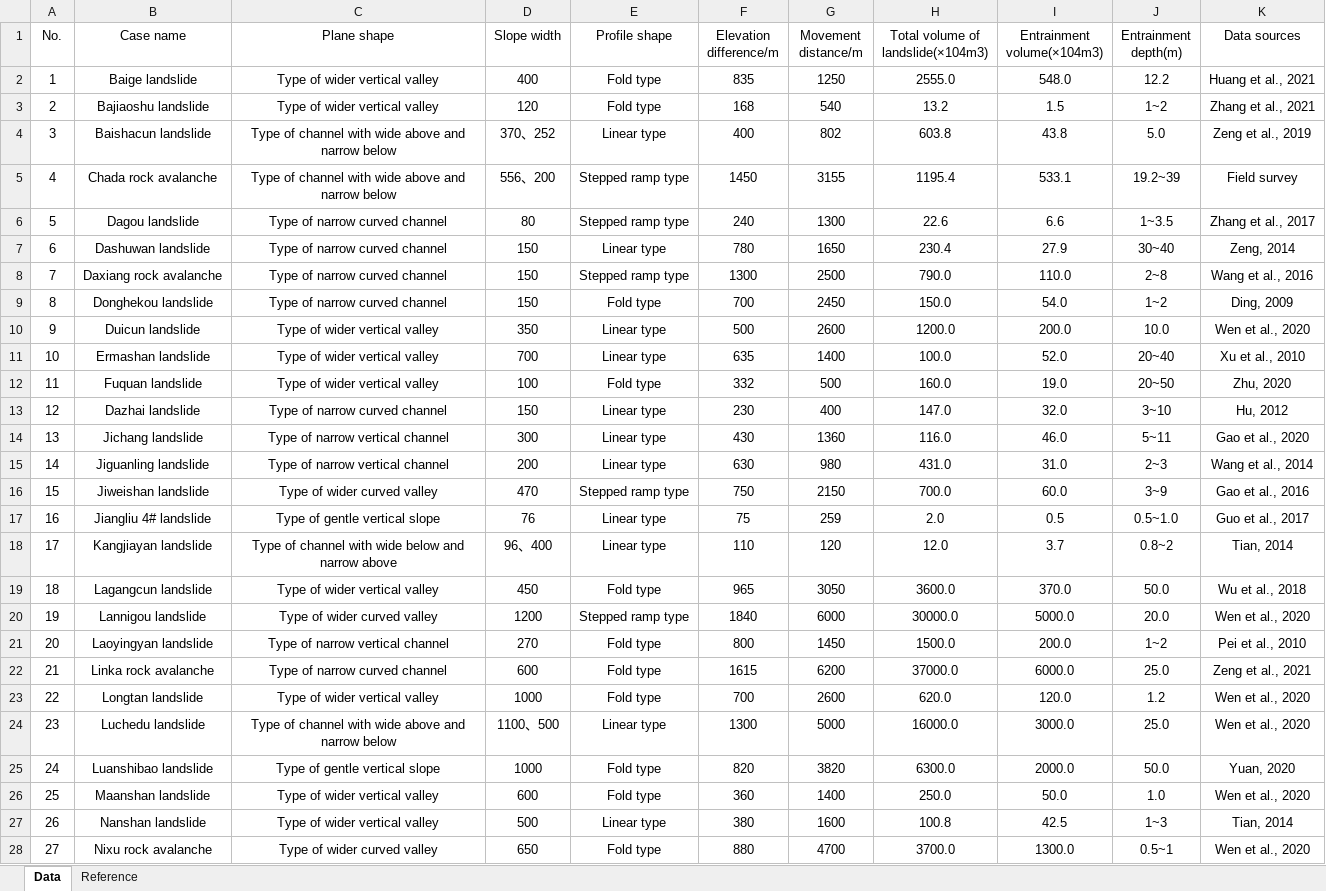
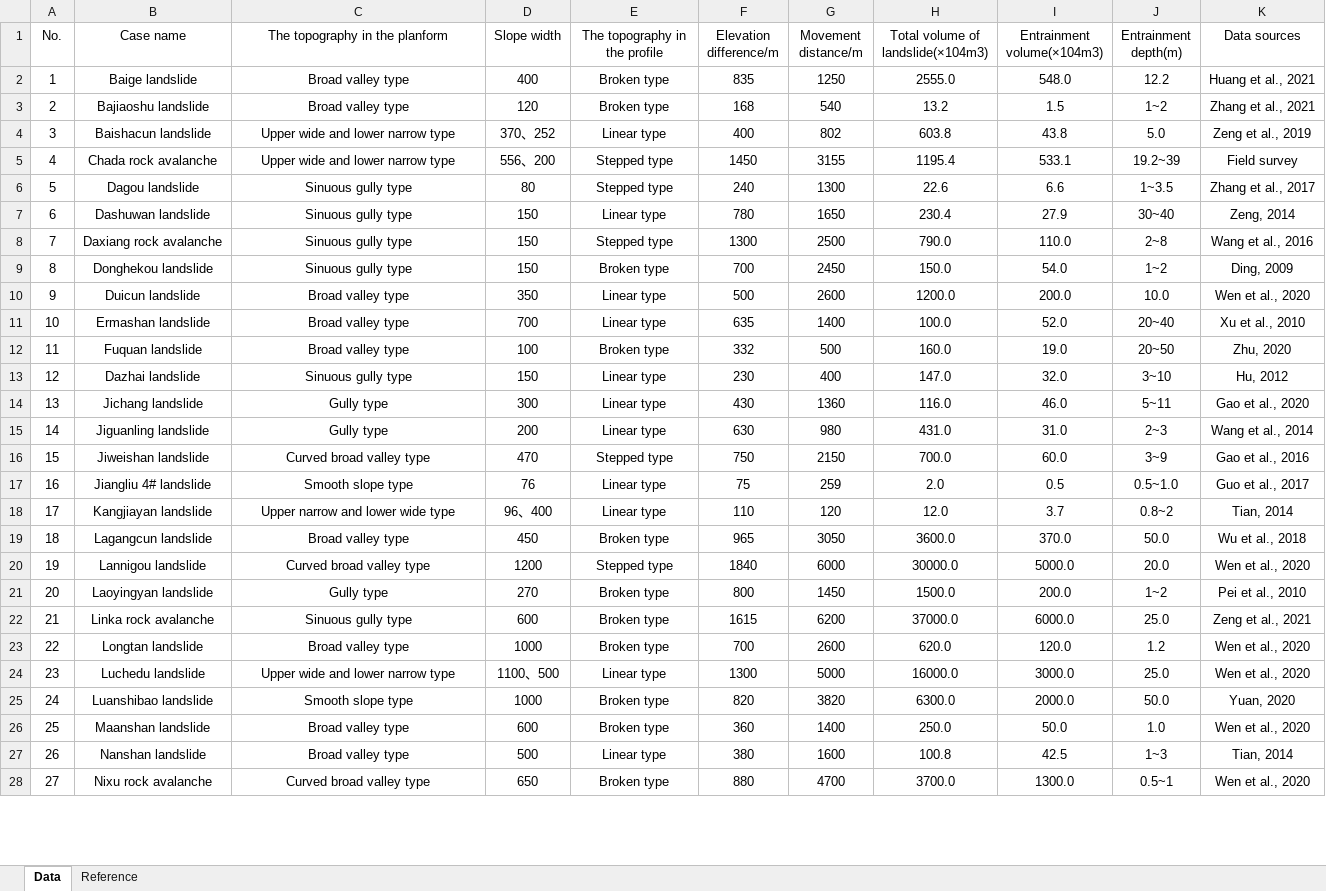
Before and after one commit to laiqiyi/Appendix-A.-Supplementary-data, an Excel workbook: Appendix A. Supplementary data.xlsx, sheet Data, drawn as a sheet; only a part is shown; values as stored, in another font and other column widths than the file's, no borders; the diff covers the shown part only; the diff names each change by its address in the sheet, - before the commit and + after, or states it on an @@ line.

Commit message:
Add files via upload

```diff
--- a/Appendix A. Supplementary data.xlsx (sheet Data)
+++ b/Appendix A. Supplementary data.xlsx (sheet Data)
-C1: Plane shape
+C1: The topography in the planform
-E1: Profile shape
+E1: The topography in the profile
-C2:C3 (The topography in the planform): Type of wider vertical valley
+C2:C3 (The topography in the planform): Broad valley type
-E2:E3 (The topography in the profile): Fold type
+E2:E3 (The topography in the profile): Broken type
-C4:C5 (The topography in the planform): Type of channel with wide above and narrow below
+C4:C5 (The topography in the planform): Upper wide and lower narrow type
-E5:E6 (The topography in the profile): Stepped ramp type
+E5:E6 (The topography in the profile): Stepped type
-C6:C9 (The topography in the planform): Type of narrow curved channel
+C6:C9 (The topography in the planform): Sinuous gully type
-E8 (The topography in the profile): Stepped ramp type
+E8 (The topography in the profile): Stepped type
-E9 (The topography in the profile): Fold type
+E9 (The topography in the profile): Broken type
-C10:C12 (The topography in the planform): Type of wider vertical valley
+C10:C12 (The topography in the planform): Broad valley type
-E12 (The topography in the profile): Fold type
+E12 (The topography in the profile): Broken type
-C13 (The topography in the planform): Type of narrow curved channel
+C13 (The topography in the planform): Sinuous gully type
-C14:C15 (The topography in the planform): Type of narrow vertical channel
+C14:C15 (The topography in the planform): Gully type
-C16 (The topography in the planform): Type of wider curved valley
+C16 (The topography in the planform): Curved broad valley type
-E16 (The topography in the profile): Stepped ramp type
+E16 (The topography in the profile): Stepped type
-C17 (The topography in the planform): Type of gentle vertical slope
+C17 (The topography in the planform): Smooth slope type
-C18 (The topography in the planform): Type of channel with wide below and narrow above
+C18 (The topography in the planform): Upper narrow and lower wide type
-C19 (The topography in the planform): Type of wider vertical valley
+C19 (The topography in the planform): Broad valley type
-E19 (The topography in the profile): Fold type
+E19 (The topography in the profile): Broken type
-C20 (The topography in the planform): Type of wider curved valley
+C20 (The topography in the planform): Curved broad valley type
-E20 (The topography in the profile): Stepped ramp type
+E20 (The topography in the profile): Stepped type
-C21 (The topography in the planform): Type of narrow vertical channel
+C21 (The topography in the planform): Gully type
-E21:E23 (The topography in the profile): Fold type
+E21:E23 (The topography in the profile): Broken type
-C22 (The topography in the planform): Type of narrow curved channel
+C22 (The topography in the planform): Sinuous gully type
-C23 (The topography in the planform): Type of wider vertical valley
+C23 (The topography in the planform): Broad valley type
-C24 (The topography in the planform): Type of channel with wide above and narrow below
+C24 (The topography in the planform): Upper wide and lower narrow type
-C25 (The topography in the planform): Type of gentle vertical slope
+C25 (The topography in the planform): Smooth slope type
-E25:E26 (The topography in the profile): Fold type
+E25:E26 (The topography in the profile): Broken type
-C26:C27 (The topography in the planform): Type of wider vertical valley
+C26:C27 (The topography in the planform): Broad valley type
-C28 (The topography in the planform): Type of wider curved valley
+C28 (The topography in the planform): Curved broad valley type
-E28 (The topography in the profile): Fold type
+E28 (The topography in the profile): Broken type
```
Also changed, not shown: 42 edited cells elsewhere in this sheet.
